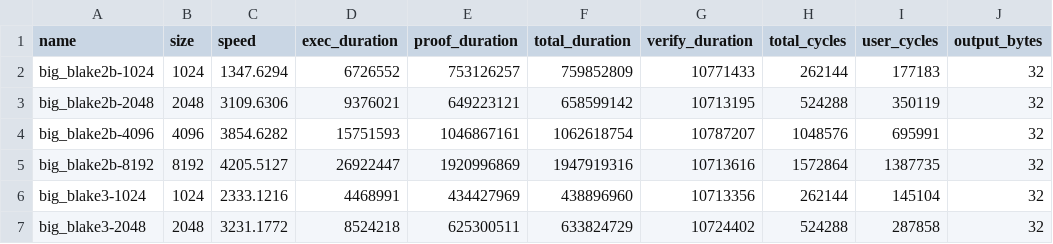
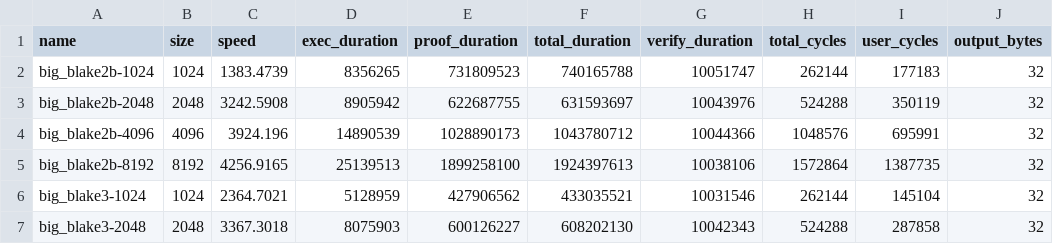
Before and after one commit to risc0/ghpages, a CSV file: dev/benchmarks/Linux-nvidia_rtx_4090.csv, drawn as a sheet; only a part is shown; the diff covers the shown part only; the diff names each change by its address in the sheet, - before the commit and + after, or states it on an @@ line.

```diff
--- a/dev/benchmarks/Linux-nvidia_rtx_4090.csv
+++ b/dev/benchmarks/Linux-nvidia_rtx_4090.csv
-C2 (speed): 1347.6294
+C2 (speed): 1383.4739
-D2 (exec_duration): 6726552
+D2 (exec_duration): 8356265
-E2 (proof_duration): 753126257
+E2 (proof_duration): 731809523
-F2 (total_duration): 759852809
+F2 (total_duration): 740165788
-G2 (verify_duration): 10771433
+G2 (verify_duration): 10051747
-C3 (speed): 3109.6306
+C3 (speed): 3242.5908
-D3 (exec_duration): 9376021
+D3 (exec_duration): 8905942
-E3 (proof_duration): 649223121
+E3 (proof_duration): 622687755
-F3 (total_duration): 658599142
+F3 (total_duration): 631593697
-G3 (verify_duration): 10713195
+G3 (verify_duration): 10043976
-C4 (speed): 3854.6282
+C4 (speed): 3924.196
-D4 (exec_duration): 15751593
+D4 (exec_duration): 14890539
-E4 (proof_duration): 1046867161
+E4 (proof_duration): 1028890173
-F4 (total_duration): 1062618754
+F4 (total_duration): 1043780712
-G4 (verify_duration): 10787207
+G4 (verify_duration): 10044366
-C5 (speed): 4205.5127
+C5 (speed): 4256.9165
-D5 (exec_duration): 26922447
+D5 (exec_duration): 25139513
-E5 (proof_duration): 1920996869
+E5 (proof_duration): 1899258100
-F5 (total_duration): 1947919316
+F5 (total_duration): 1924397613
-G5 (verify_duration): 10713616
+G5 (verify_duration): 10038106
-C6 (speed): 2333.1216
+C6 (speed): 2364.7021
-D6 (exec_duration): 4468991
+D6 (exec_duration): 5128959
-E6 (proof_duration): 434427969
+E6 (proof_duration): 427906562
-F6 (total_duration): 438896960
+F6 (total_duration): 433035521
-G6 (verify_duration): 10713356
+G6 (verify_duration): 10031546
-C7 (speed): 3231.1772
+C7 (speed): 3367.3018
-D7 (exec_duration): 8524218
+D7 (exec_duration): 8075903
-E7 (proof_duration): 625300511
+E7 (proof_duration): 600126227
-F7 (total_duration): 633824729
+F7 (total_duration): 608202130
-G7 (verify_duration): 10724402
+G7 (verify_duration): 10042343
```
Also changed, not shown: 152 edited cells elsewhere in this file, dev/benchmarks/macOS-apple_m2_pro.csv, 4 other files.
